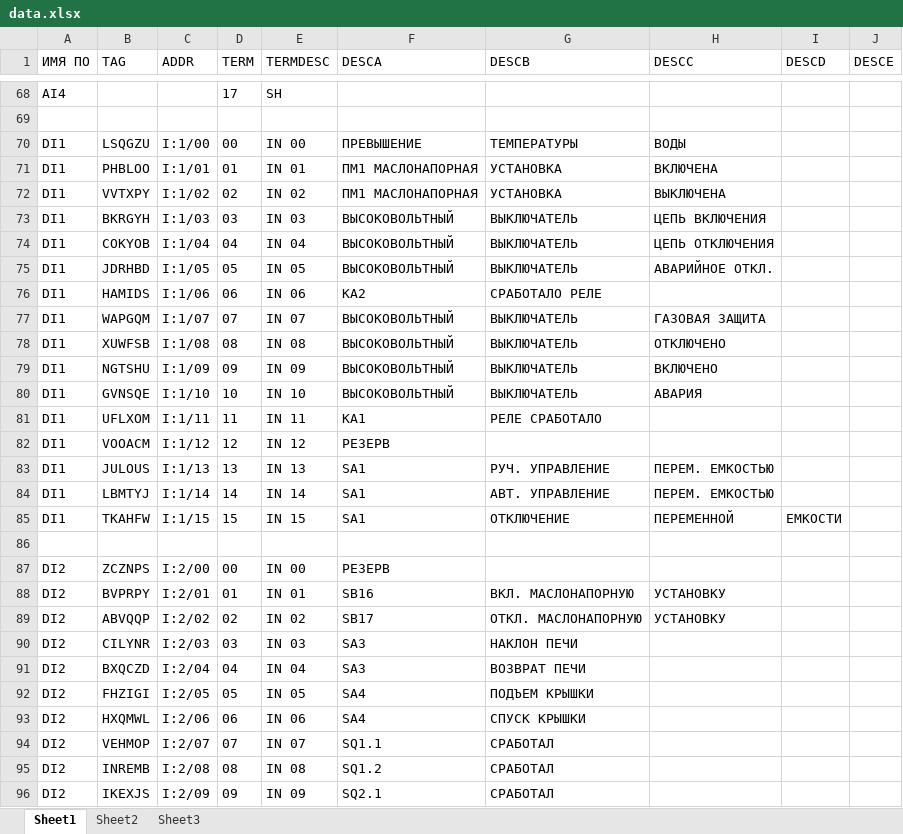
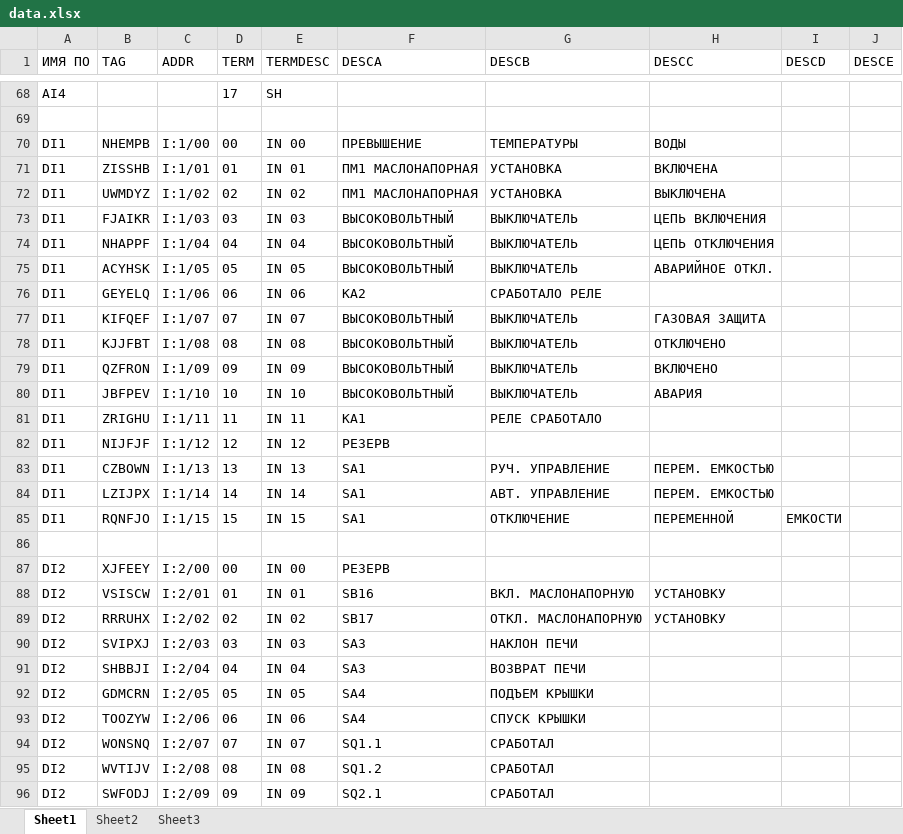
Before and after one commit to Desunovu/RSLogix_signal_processing, an Excel workbook: data.xlsx, sheet Sheet1, drawn as a sheet; only a part is shown, gaps mark what is left out; values as stored, in another font and other column widths than the file's, no borders; the diff covers the shown part only; the diff names each change by its address in the sheet, - before the commit and + after, or states it on an @@ line.

```diff
--- a/data.xlsx (sheet Sheet1)
+++ b/data.xlsx (sheet Sheet1)
-B70 (TAG): LSQGZU
+B70 (TAG): NHEMPB
-B71 (TAG): PHBLOO
+B71 (TAG): ZISSHB
-B72 (TAG): VVTXPY
+B72 (TAG): UWMDYZ
-B73 (TAG): BKRGYH
+B73 (TAG): FJAIKR
-B74 (TAG): COKYOB
+B74 (TAG): NHAPPF
-B75 (TAG): JDRHBD
+B75 (TAG): ACYHSK
-B76 (TAG): HAMIDS
+B76 (TAG): GEYELQ
-B77 (TAG): WAPGQM
+B77 (TAG): KIFQEF
-B78 (TAG): XUWFSB
+B78 (TAG): KJJFBT
-B79 (TAG): NGTSHU
+B79 (TAG): QZFRON
-B80 (TAG): GVNSQE
+B80 (TAG): JBFPEV
-B81 (TAG): UFLXOM
+B81 (TAG): ZRIGHU
-B82 (TAG): VOOACM
+B82 (TAG): NIJFJF
-B83 (TAG): JULOUS
+B83 (TAG): CZBOWN
-B84 (TAG): LBMTYJ
+B84 (TAG): LZIJPX
-B85 (TAG): TKAHFW
+B85 (TAG): RQNFJO
-B87 (TAG): ZCZNPS
+B87 (TAG): XJFEEY
-B88 (TAG): BVPRPY
+B88 (TAG): VSISCW
-B89 (TAG): ABVQQP
+B89 (TAG): RRRUHX
-B90 (TAG): CILYNR
+B90 (TAG): SVIPXJ
-B91 (TAG): BXQCZD
+B91 (TAG): SHBBJI
-B92 (TAG): FHZIGI
+B92 (TAG): GDMCRN
-B93 (TAG): HXQMWL
+B93 (TAG): TOOZYW
-B94 (TAG): VEHMOP
+B94 (TAG): WONSNQ
-B95 (TAG): INREMB
+B95 (TAG): WVTIJV
-B96 (TAG): IKEXJS
+B96 (TAG): SWFODJ
```
Also changed, not shown: 106 edited cells elsewhere in this sheet, 2 other files.
